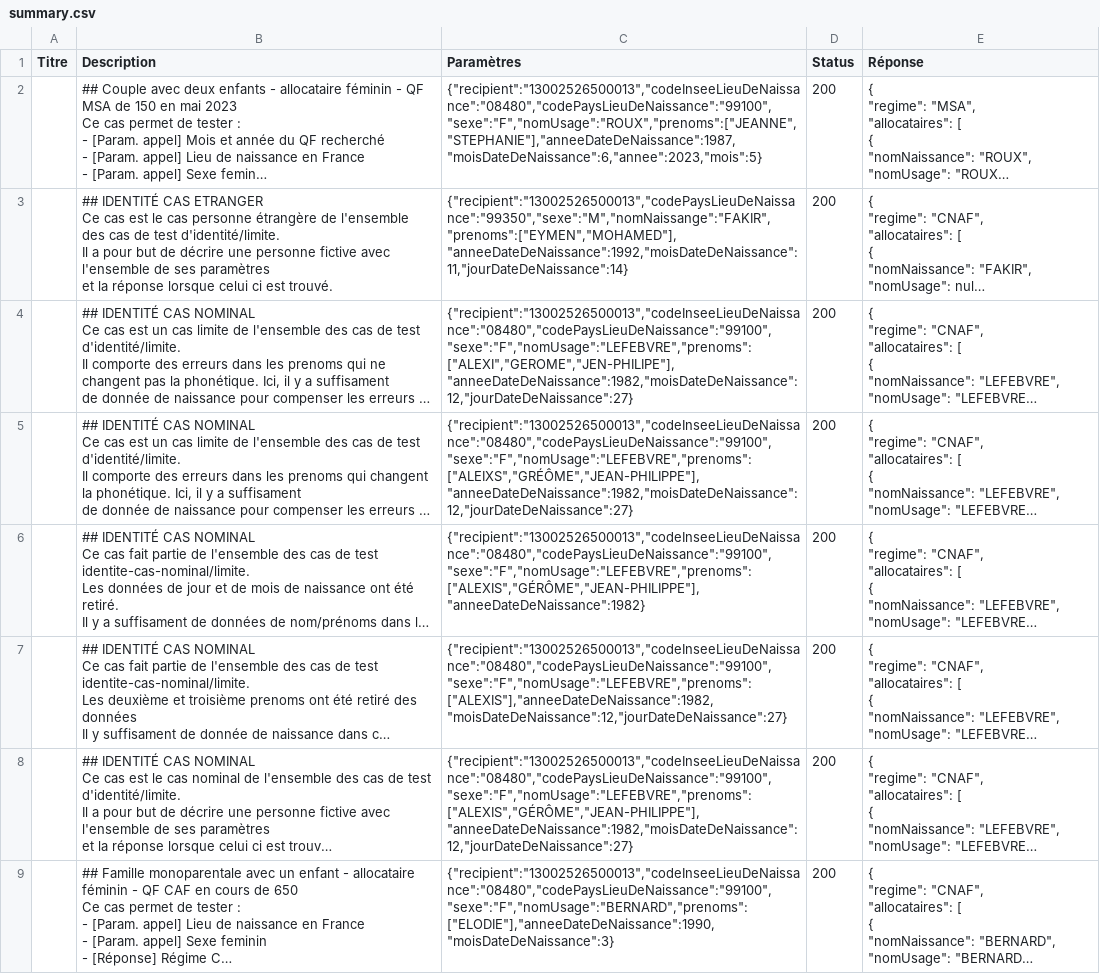
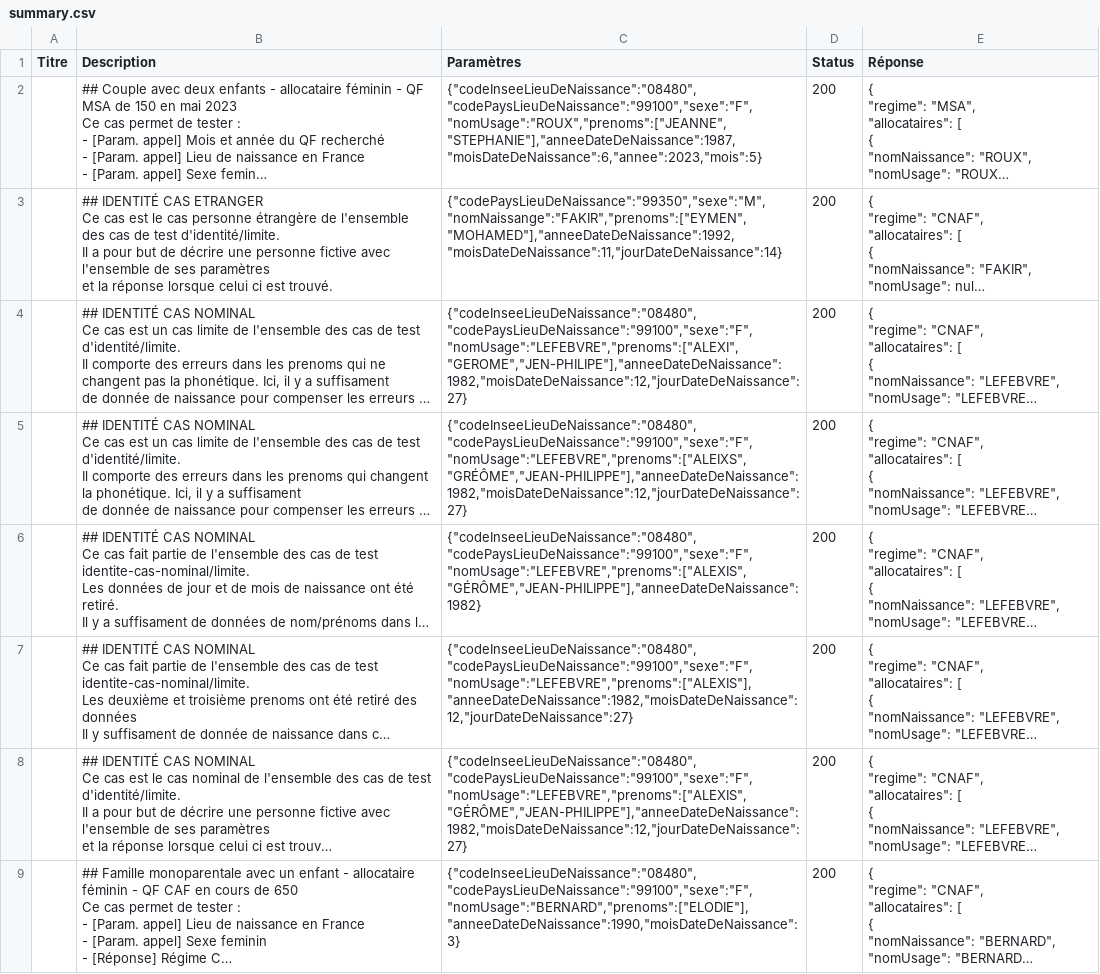
Before and after one commit to etalab/siade_staging_data, a CSV file: payloads/api_particulier_v2_cnav_quotient_familial_v2/summary.csv, drawn as a sheet; only a part is shown; long unchanged cells end in …; the diff covers the shown part only; the diff names each change by its address in the sheet, - before the commit and + after, or states it on an @@ line.

Commit message:
CNAV -- Recipient is required for FC and not for identity
Recipient is a mandatory params when making an FC call on all the cnav
API.

Recipient is not required (and useless) when making call on CNAV api
with identity params

```diff
--- a/payloads/api_particulier_v2_cnav_quotient_familial_v2/summary.csv
+++ b/payloads/api_particulier_v2_cnav_quotient_familial_v2/summary.csv
-C2 (Paramètres): {"recipient":"13002526500013","codeInseeLieuDeNaissance":"08480","codePaysLieuDeNaissance":"99100","sexe":"F","nomUsage":"ROUX","prenoms":["JEANNE","STEPHANIE"],"anneeDateDeNaissance":1987,"moisDateDeNaissance":6,"annee":2023,"mois":5}
+C2 (Paramètres): {"codeInseeLieuDeNaissance":"08480","codePaysLieuDeNaissance":"99100","sexe":"F","nomUsage":"ROUX","prenoms":["JEANNE","STEPHANIE"],"anneeDateDeNaissance":1987,"moisDateDeNaissance":6,"annee":2023,"mois":5}
-C3 (Paramètres): {"recipient":"13002526500013","codePaysLieuDeNaissance":"99350","sexe":"M","nomNaissange":"FAKIR","prenoms":["EYMEN","MOHAMED"],"anneeDateDeNaissance":1992,"moisDateDeNaissance":11,"jourDateDeNaissance":14}
+C3 (Paramètres): {"codePaysLieuDeNaissance":"99350","sexe":"M","nomNaissange":"FAKIR","prenoms":["EYMEN","MOHAMED"],"anneeDateDeNaissance":1992,"moisDateDeNaissance":11,"jourDateDeNaissance":14}
-C4 (Paramètres): {"recipient":"13002526500013","codeInseeLieuDeNaissance":"08480","codePaysLieuDeNaissance":"99100","sexe":"F","nomUsage":"LEFEBVRE","prenoms":["ALEXI","GEROME","JEN-PHILIPE"],"anneeDateDeNaissance":1982,"moisDateDeNaissance":12,"jourDateDeNaissance":27}
+C4 (Paramètres): {"codeInseeLieuDeNaissance":"08480","codePaysLieuDeNaissance":"99100","sexe":"F","nomUsage":"LEFEBVRE","prenoms":["ALEXI","GEROME","JEN-PHILIPE"],"anneeDateDeNaissance":1982,"moisDateDeNaissance":12,"jourDateDeNaissance":27}
-C5 (Paramètres): {"recipient":"13002526500013","codeInseeLieuDeNaissance":"08480","codePaysLieuDeNaissance":"99100","sexe":"F","nomUsage":"LEFEBVRE","prenoms":["ALEIXS","GRÉÔME","JEAN-PHILIPPE"],"anneeDateDeNaissance":1982,"moisDateDeNaissance":12,"jourDateDeNaissance":27}
+C5 (Paramètres): {"codeInseeLieuDeNaissance":"08480","codePaysLieuDeNaissance":"99100","sexe":"F","nomUsage":"LEFEBVRE","prenoms":["ALEIXS","GRÉÔME","JEAN-PHILIPPE"],"anneeDateDeNaissance":1982,"moisDateDeNaissance":12,"jourDateDeNaissance":27}
-C6 (Paramètres): {"recipient":"13002526500013","codeInseeLieuDeNaissance":"08480","codePaysLieuDeNaissance":"99100","sexe":"F","nomUsage":"LEFEBVRE","prenoms":["ALEXIS","GÉRÔME","JEAN-PHILIPPE"],"anneeDateDeNaissance":1982}
+C6 (Paramètres): {"codeInseeLieuDeNaissance":"08480","codePaysLieuDeNaissance":"99100","sexe":"F","nomUsage":"LEFEBVRE","prenoms":["ALEXIS","GÉRÔME","JEAN-PHILIPPE"],"anneeDateDeNaissance":1982}
-C7 (Paramètres): {"recipient":"13002526500013","codeInseeLieuDeNaissance":"08480","codePaysLieuDeNaissance":"99100","sexe":"F","nomUsage":"LEFEBVRE","prenoms":["ALEXIS"],"anneeDateDeNaissance":1982,"moisDateDeNaissance":12,"jourDateDeNaissance":27}
+C7 (Paramètres): {"codeInseeLieuDeNaissance":"08480","codePaysLieuDeNaissance":"99100","sexe":"F","nomUsage":"LEFEBVRE","prenoms":["ALEXIS"],"anneeDateDeNaissance":1982,"moisDateDeNaissance":12,"jourDateDeNaissance":27}
-C8 (Paramètres): {"recipient":"13002526500013","codeInseeLieuDeNaissance":"08480","codePaysLieuDeNaissance":"99100","sexe":"F","nomUsage":"LEFEBVRE","prenoms":["ALEXIS","GÉRÔME","JEAN-PHILIPPE"],"anneeDateDeNaissance":1982,"moisDateDeNaissance":12,"jourDateDeNaissance":27}
+C8 (Paramètres): {"codeInseeLieuDeNaissance":"08480","codePaysLieuDeNaissance":"99100","sexe":"F","nomUsage":"LEFEBVRE","prenoms":["ALEXIS","GÉRÔME","JEAN-PHILIPPE"],"anneeDateDeNaissance":1982,"moisDateDeNaissance":12,"jourDateDeNaissance":27}
-C9 (Paramètres): {"recipient":"13002526500013","codeInseeLieuDeNaissance":"08480","codePaysLieuDeNaissance":"99100","sexe":"F","nomUsage":"BERNARD","prenoms":["ELODIE"],"anneeDateDeNaissance":1990,"moisDateDeNaissance":3}
+C9 (Paramètres): {"codeInseeLieuDeNaissance":"08480","codePaysLieuDeNaissance":"99100","sexe":"F","nomUsage":"BERNARD","prenoms":["ELODIE"],"anneeDateDeNaissance":1990,"moisDateDeNaissance":3}
```
Also changed, not shown: 7 edited cells elsewhere in this file, payloads/api_particulier_v2_cnav_allocation_adulte_handicape/summary.csv, payloads/api_particulier_v2_cnav_allocation_soutien_familial/summary.csv, 39 other files.
